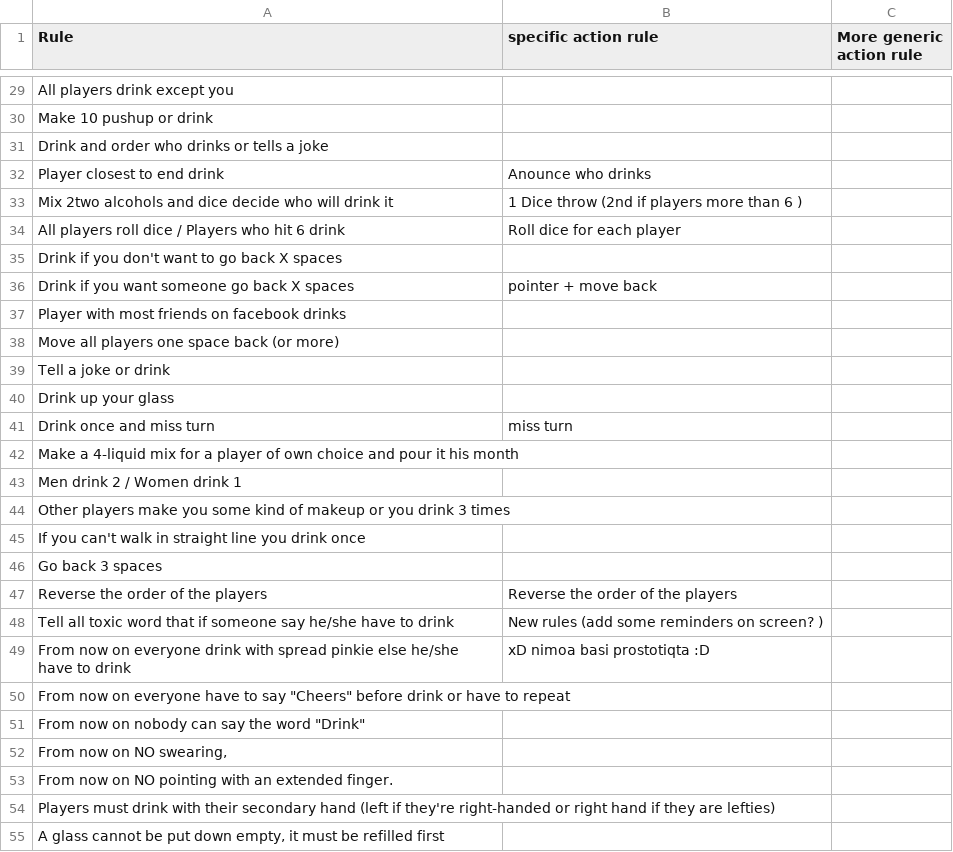
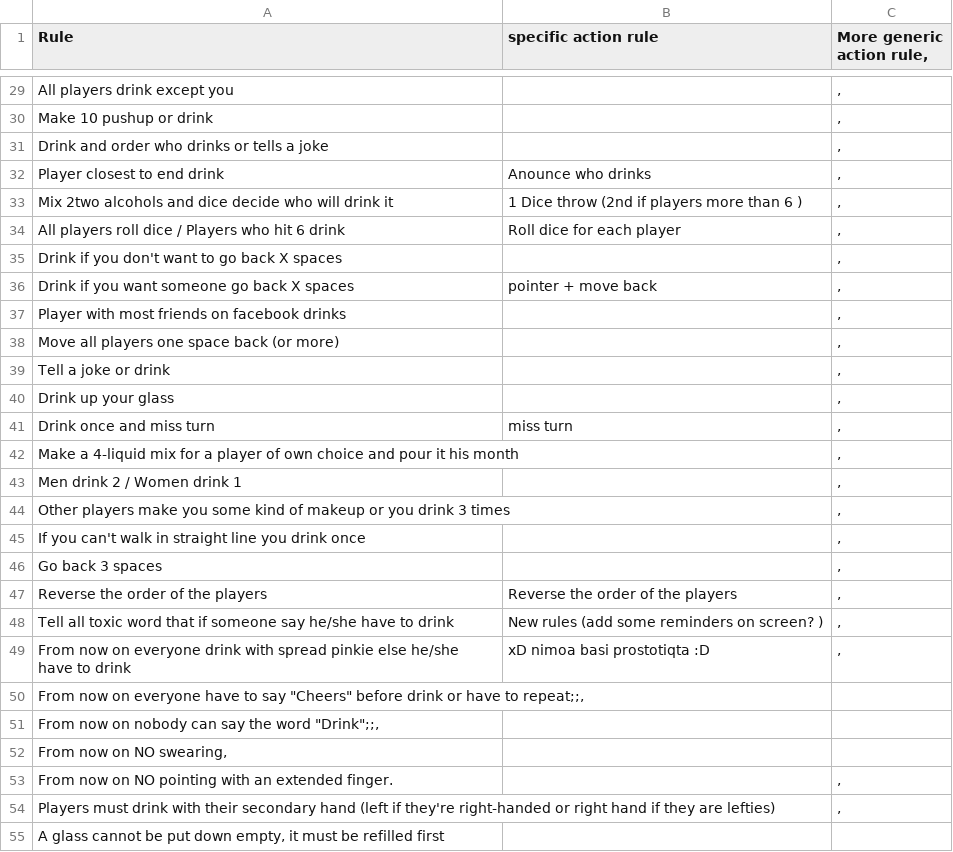
Before and after one commit to Botyto/BoardGame, a CSV file: rules.csv, drawn as a sheet; only a part is shown, gaps mark what is left out; the diff covers the shown part only; the diff names each change by its address in the sheet, - before the commit and + after, or states it on an @@ line.

Commit message:
More rules.csv

```diff
--- a/rules.csv
+++ b/rules.csv
-C1: More generic action rule
+C1: More generic action rule,
-C29:C49 (More generic action rule,): (empty)
+C29:C49 (More generic action rule,): ,
-A50 (Rule): …have to repeat
+A50 (Rule): …have to repeat;;,
-A51 (Rule): From now on nobody can say the word "Drink"
+A51 (Rule): From now on nobody can say the word "Drink";;,
-C53:C54 (More generic action rule,): (empty)
+C53:C54 (More generic action rule,): ,
```
Also changed, not shown: 28 added rows, 3 removed rows and 26 edited cells elsewhere in this file.
